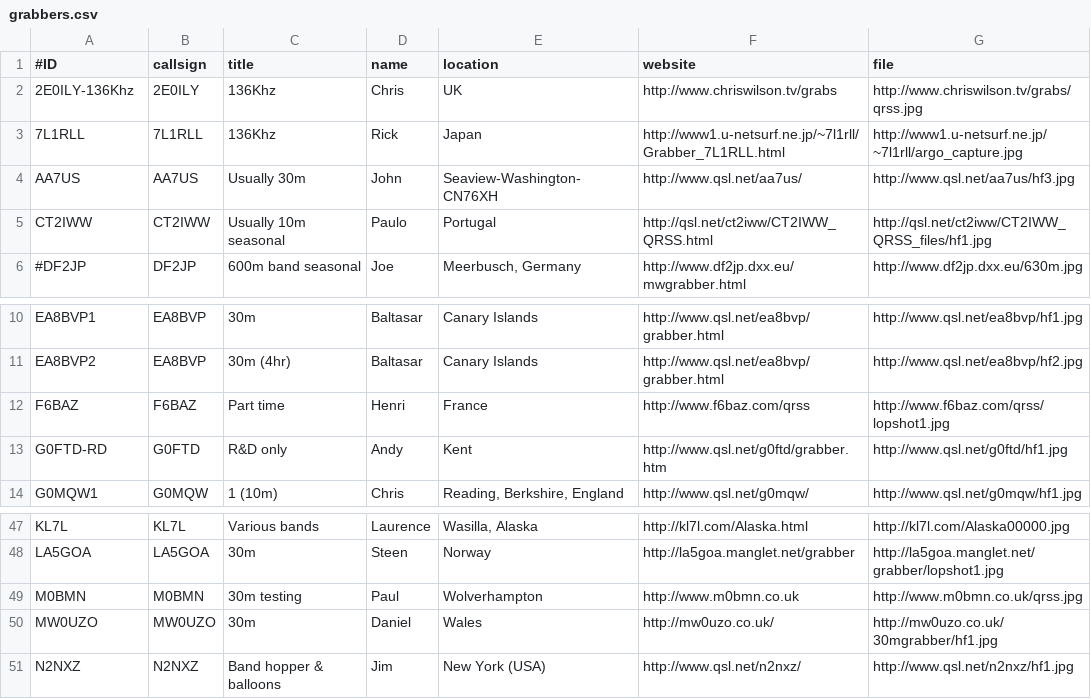
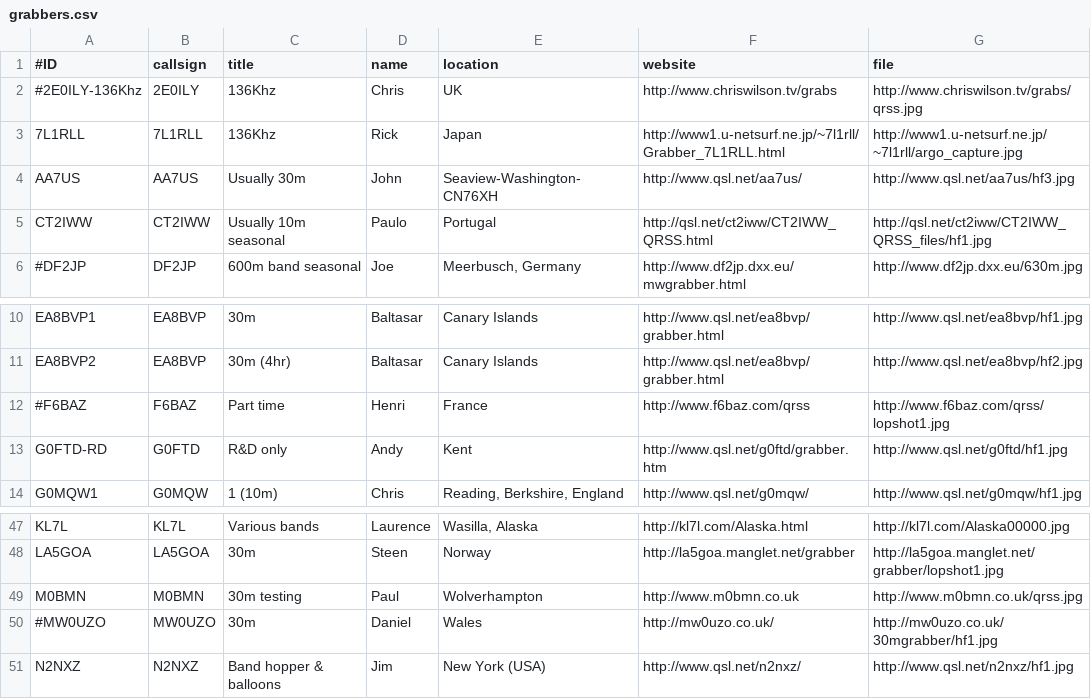
Before and after one commit to swharden/QRSSplus, a CSV file: grabbers.csv, drawn as a sheet; only a part is shown, gaps mark what is left out.

Commit message:
Update grabbers.csv
A couple of dormant grabbers hashed out for now.

```diff
--- a/grabbers.csv
+++ b/grabbers.csv
@@ -1,3 +1,3 @@
 #ID,callsign,title,name,location,website,file
-2E0ILY-136Khz,2E0ILY,136Khz,Chris,UK,http://www.chriswilson.tv/grabs,http://www.chriswilson.tv/grabs/qrss.jpg
+#2E0ILY-136Khz,2E0ILY,136Khz,Chris,UK,http://www.chriswilson.tv/grabs,http://www.chriswilson.tv/grabs/qrss.jpg
 7L1RLL,7L1RLL,136Khz,Rick,Japan,http://www1.u-netsurf.ne.jp/~7l1rll/Grabber_7L1RLL.html,http://www1.u-netsurf.ne.jp/~7l1rll/argo_capture.jpg
@@ -11,3 +11,3 @@ EA8BVP1,EA8BVP,30m,Baltasar,Canary Islands,http://www.qsl.net/ea8bvp/grabber.htm
 EA8BVP2,EA8BVP,30m (4hr),Baltasar,Canary Islands,http://www.qsl.net/ea8bvp/grabber.html,http://www.qsl.net/ea8bvp/hf2.jpg
-F6BAZ,F6BAZ,Part time,Henri,France,http://www.f6baz.com/qrss,http://www.f6baz.com/qrss/lopshot1.jpg
+#F6BAZ,F6BAZ,Part time,Henri,France,http://www.f6baz.com/qrss,http://www.f6baz.com/qrss/lopshot1.jpg
 G0FTD-RD,G0FTD,R&D only,Andy,Kent,http://www.qsl.net/g0ftd/grabber.htm,http://www.qsl.net/g0ftd/hf1.jpg
@@ -49,3 +49,3 @@ LA5GOA,LA5GOA,30m,Steen,Norway,http://la5goa.manglet.net/grabber,http://la5goa.m
 M0BMN,M0BMN,30m testing, Paul,Wolverhampton,http://www.m0bmn.co.uk,http://www.m0bmn.co.uk/qrss.jpg
-MW0UZO,MW0UZO,30m,Daniel,Wales,http://mw0uzo.co.uk/,http://mw0uzo.co.uk/30mgrabber/hf1.jpg
+#MW0UZO,MW0UZO,30m,Daniel,Wales,http://mw0uzo.co.uk/,http://mw0uzo.co.uk/30mgrabber/hf1.jpg
 N2NXZ,N2NXZ,Band hopper & balloons,Jim,New York (USA),http://www.qsl.net/n2nxz/,http://www.qsl.net/n2nxz/hf1.jpg
```
